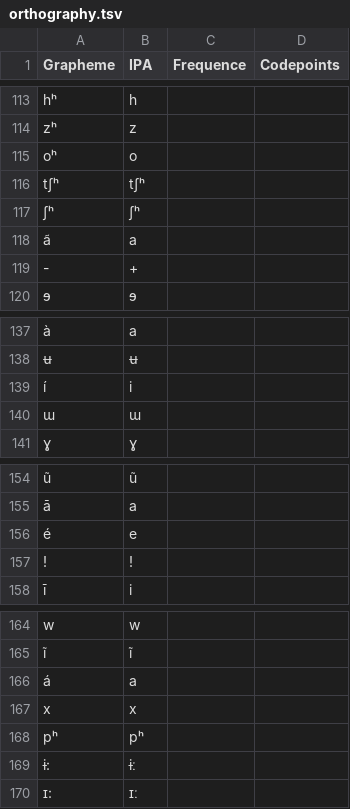
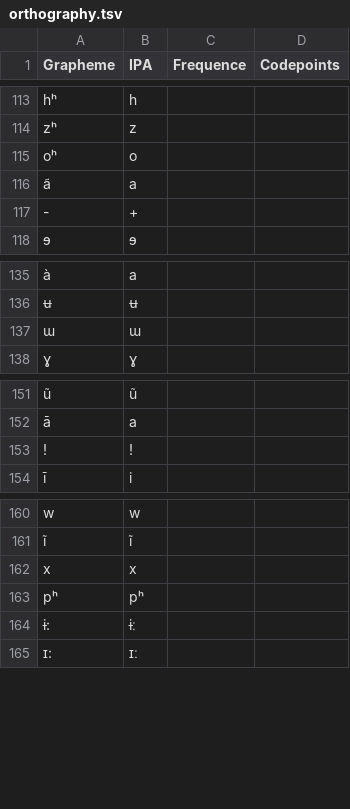
Before and after one commit to numeralbank/sand, a TSV file: etc/orthography.tsv, drawn as a sheet; only a part is shown, gaps mark what is left out; the diff names each change by its address in the sheet, - before the commit and + after, or states it on an @@ line.

```diff
--- a/etc/orthography.tsv
+++ b/etc/orthography.tsv
-row 116: tʃʰ | tʃʰ
-row 117: ʃʰ | ʃʰ
-row 139: í | i
-row 156: é | e
-row 166: á | a
```
Also changed, not shown: 9 other files.
